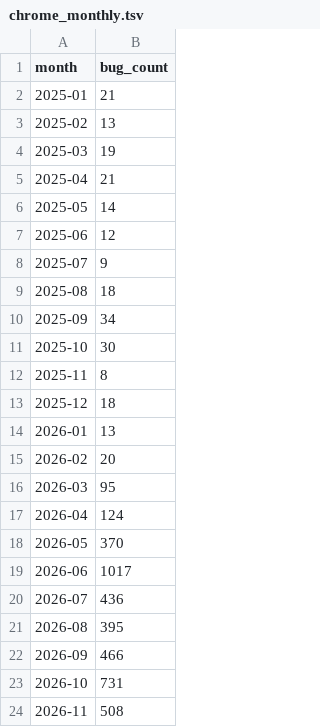
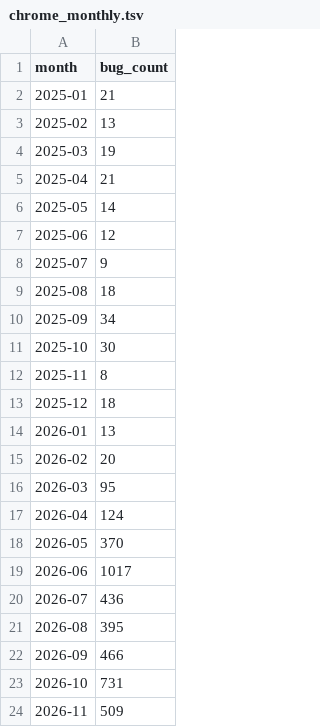
Before and after one commit to avanpub/security-bug-fix-tracker, a TSV file: data/chrome_monthly.tsv, drawn as a sheet.

```diff
--- a/data/chrome_monthly.tsv
+++ b/data/chrome_monthly.tsv
@@ -23,2 +23,2 @@ month	bug_count
 2026-10	731
-2026-11	508
+2026-11	509
```
Also changed, not shown: data/ghsa_counts.tsv, data/ghsa_monthly.tsv, 17 other files.
